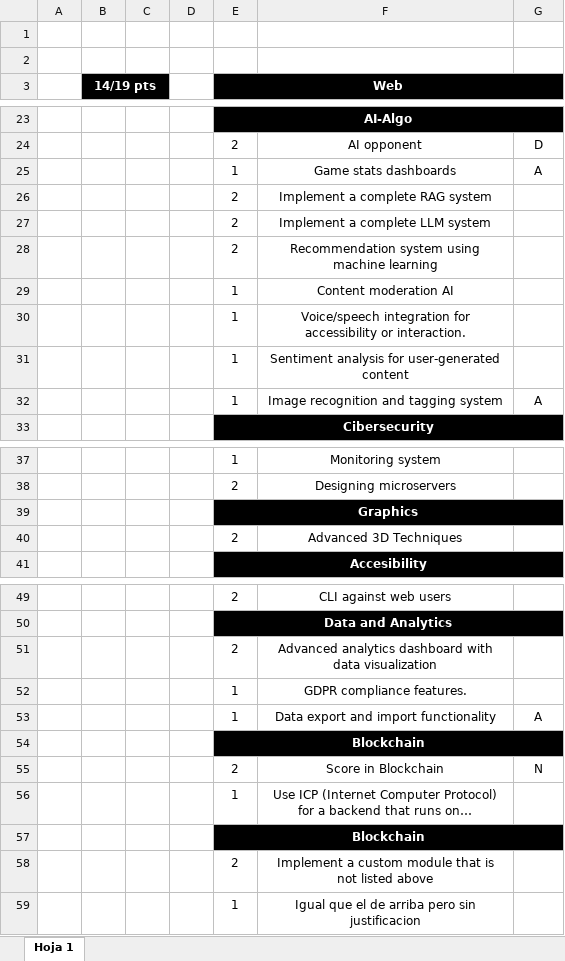
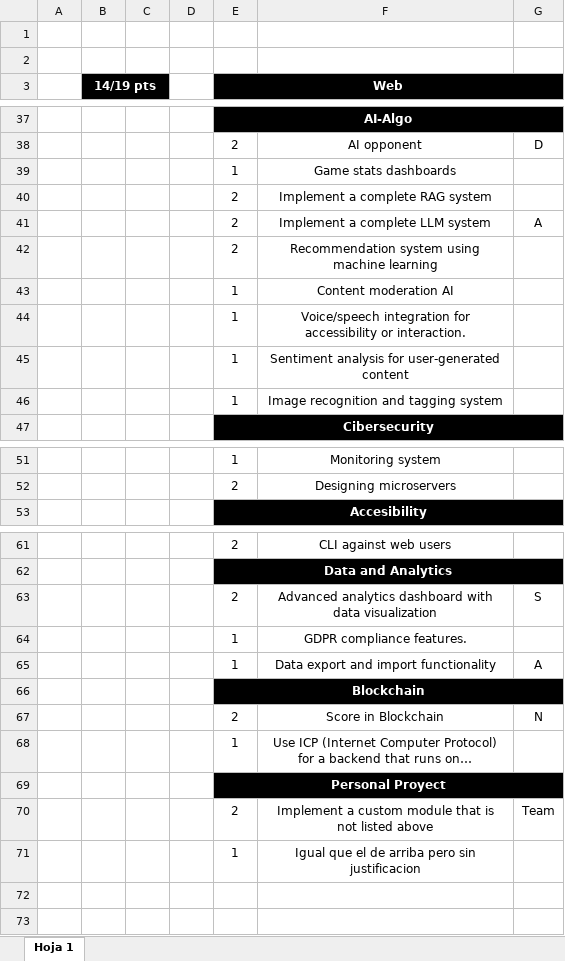
Before and after one commit to Davter17/ft_transcendence, an Excel workbook: organization/plugins.xlsx, sheet Hoja 1, drawn as a sheet; only a part is shown, gaps mark what is left out; long unchanged cells end in …; values as stored, in another font and other column widths than the file's, no borders; removed rows and columns are numbered as before the commit, all else as after; the diff covers the shown part only; the diff names each change by its address in the sheet, - before the commit and + after, or states it on an @@ line.

```diff
--- a/organization/plugins.xlsx (sheet Hoja 1)
+++ b/organization/plugins.xlsx (sheet Hoja 1)
-G39: A
+G39: (empty)
-G41: (empty)
+G41: A
-G46: A
+G46: (empty)
-row 39:  |  |  |  | Graphics
-row 40:  |  |  |  | 2 | Advanced 3D Techniques
-G63: (empty)
+G63: S
-E69 (Web): Blockchain
+E69 (Web): Personal Proyect
-G70: (empty)
+G70: Team
```
Also changed, not shown: 16 added rows, 2 removed rows, 1 moved row, 6 edited cells and cell formats elsewhere in this sheet.
